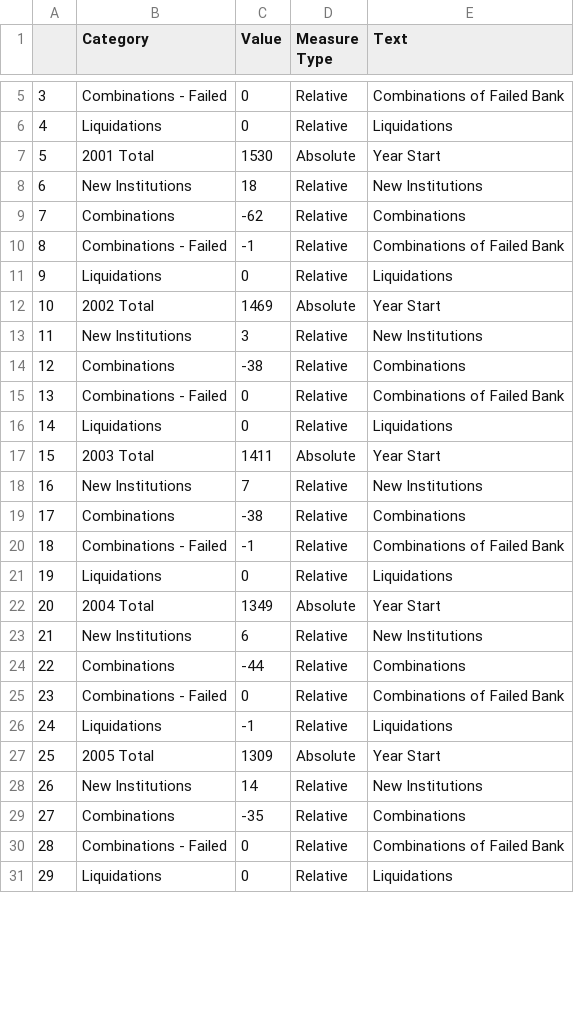
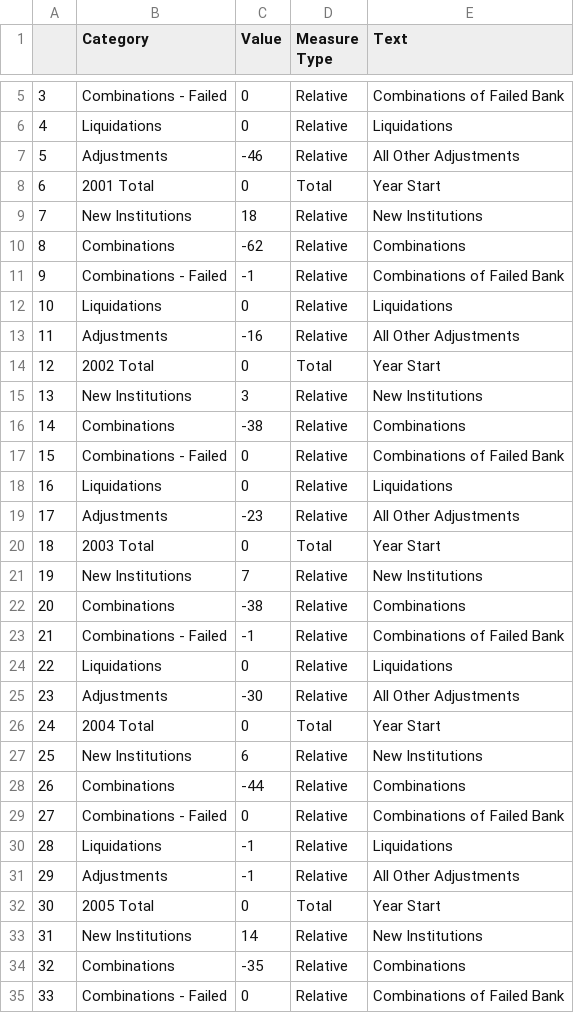
Before and after one commit to allaccountstaken/fdic_banks_eda, a CSV file: data/WaterFall_Data_SavingsIns.csv, drawn as a sheet; only a part is shown, gaps mark what is left out; the shorter side is filled out with more unchanged rows; addresses are those after the commit; the diff covers the shown part only; the diff names each change by its address in the sheet, - before the commit and + after, or states it on an @@ line.

Commit message:
Updated WaterFall Calculations

```diff
--- a/data/WaterFall_Data_SavingsIns.csv
+++ b/data/WaterFall_Data_SavingsIns.csv
+row 7: 5 | Adjustments | -46 | Relative | All Other Adjustments
@@ column A renumbered between rows 8 and 122 @@
-C8 (Value): 1530
+C8 (Value): 0
-D8 (Measure Type): Absolute
+D8 (Measure Type): Total
+row 13: 11 | Adjustments | -16 | Relative | All Other Adjustments
-C14 (Value): 1469
+C14 (Value): 0
-D14 (Measure Type): Absolute
+D14 (Measure Type): Total
+row 19: 17 | Adjustments | -23 | Relative | All Other Adjustments
-C20 (Value): 1411
+C20 (Value): 0
-D20 (Measure Type): Absolute
+D20 (Measure Type): Total
+row 25: 23 | Adjustments | -30 | Relative | All Other Adjustments
-C26 (Value): 1349
+C26 (Value): 0
-D26 (Measure Type): Absolute
+D26 (Measure Type): Total
+row 31: 29 | Adjustments | -1 | Relative | All Other Adjustments
-C32 (Value): 1309
+C32 (Value): 0
-D32 (Measure Type): Absolute
+D32 (Measure Type): Total
```
Also changed, not shown: 15 added rows, 4 removed rows and 30 edited cells elsewhere in this file, data/WaterFall_Data_All.csv, data/WaterFall_Data_Commercial.csv, 1 other file.
